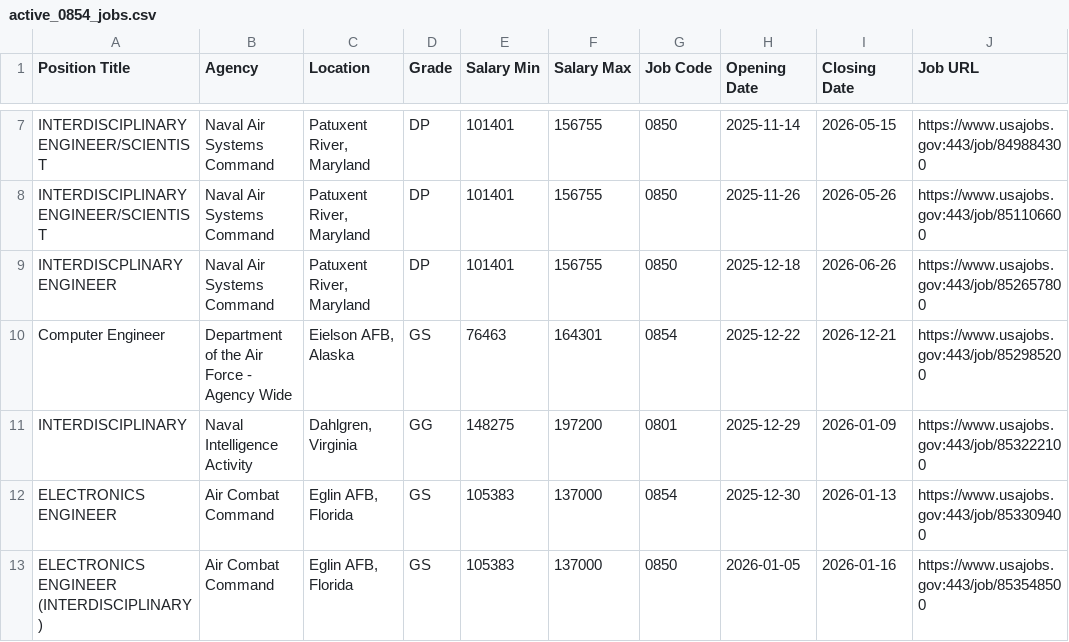
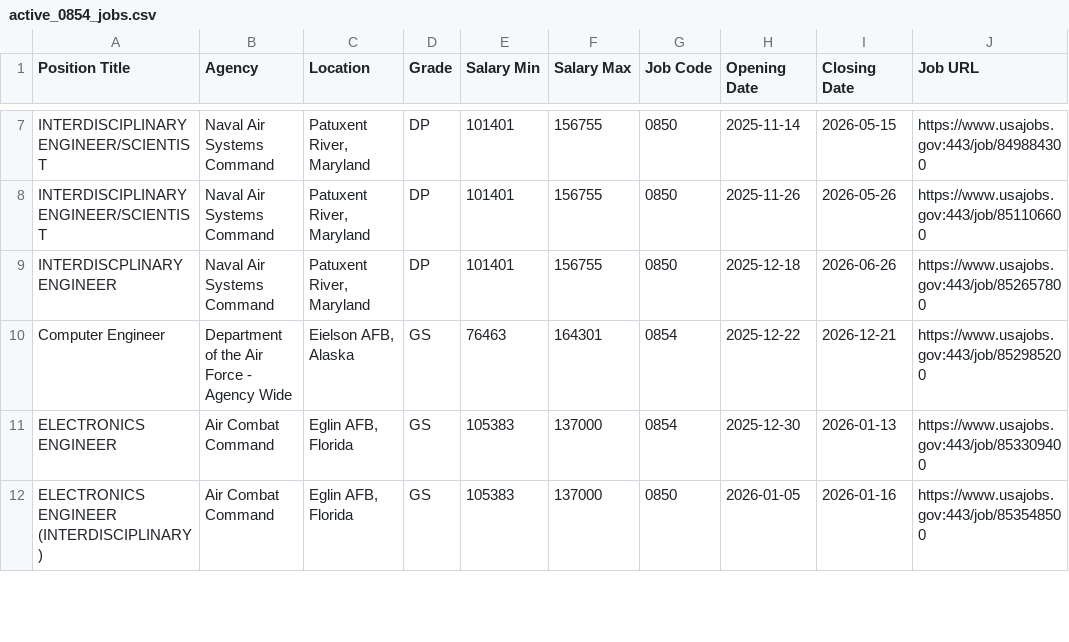
Before and after one commit to fartbagxp/fedjobs, a CSV file: data/raw/active_0854_jobs.csv, drawn as a sheet; only a part is shown, gaps mark what is left out; the diff names each change by its address in the sheet, - before the commit and + after, or states it on an @@ line.

```diff
--- a/data/raw/active_0854_jobs.csv
+++ b/data/raw/active_0854_jobs.csv
-row 11: INTERDISCIPLINARY | Naval Intelligence Activity | Dahlgren, Virginia | GG | 148275 | 197200 | 0801 | 2025-12-29 | 2026-01-09 | https://www.usajobs.gov:443/job/853222100
```
Also changed, not shown: data/raw/active_1550_jobs.csv, data/raw/active_2210_jobs.csv, 2 other files.
